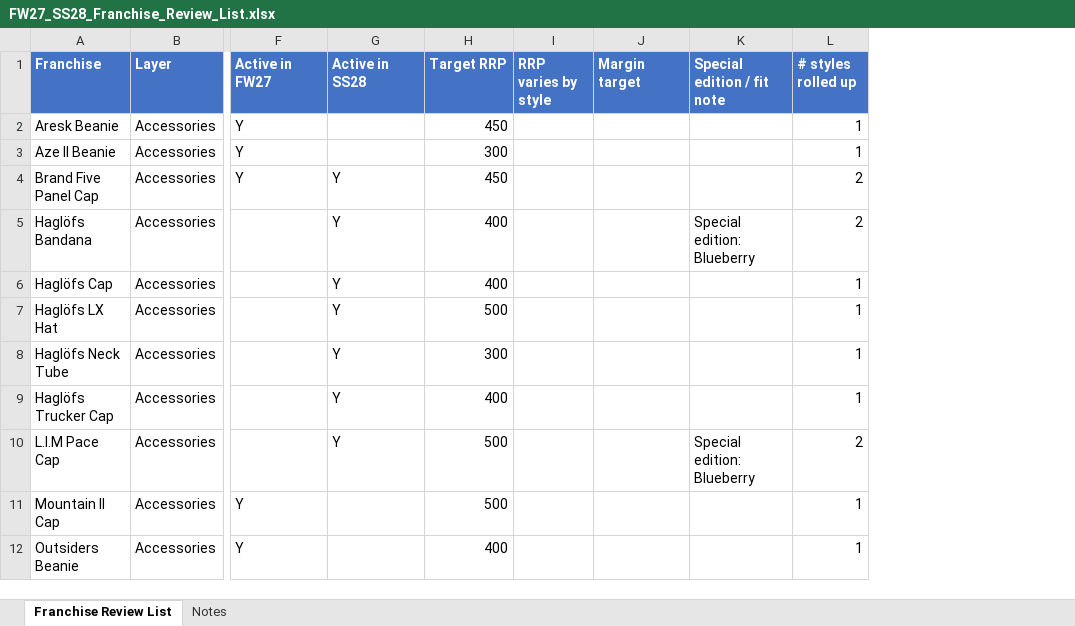
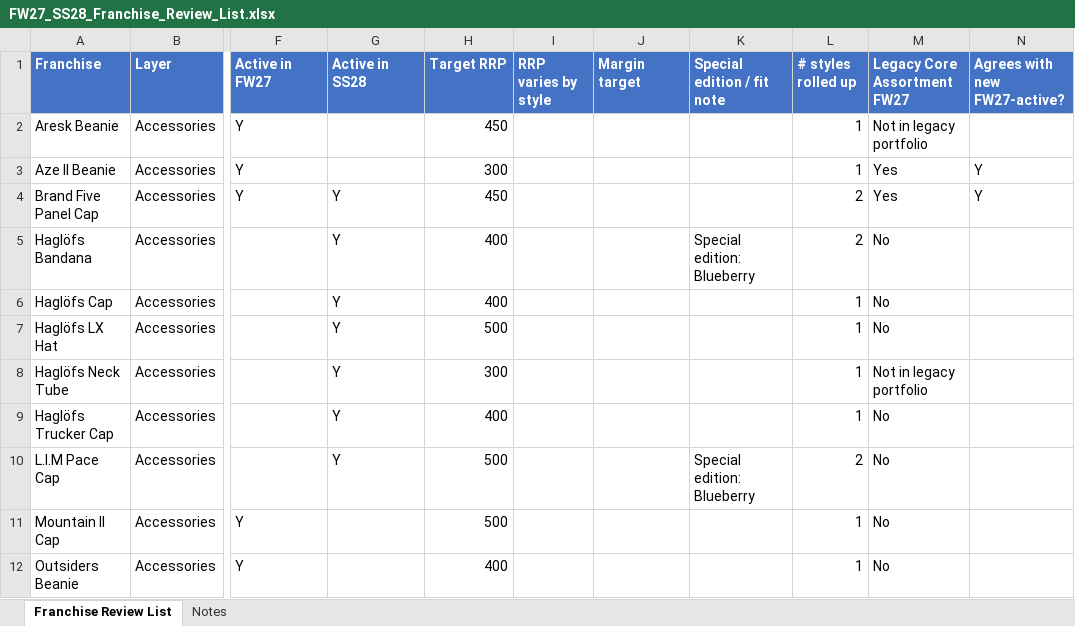
Before and after one commit to surflongboard/project_bob, an Excel workbook: data/range_review/outputs/FW27_SS28_Franchise_Review_List.xlsx, sheet Franchise Review List, drawn as a sheet; only a part is shown, gaps mark what is left out; values as stored, in another font and other column widths than the file's, no borders; the diff names each change by its address in the sheet, - before the commit and + after, or states it on an @@ line.

```diff
--- a/data/range_review/outputs/FW27_SS28_Franchise_Review_List.xlsx (sheet Franchise Review List)
+++ b/data/range_review/outputs/FW27_SS28_Franchise_Review_List.xlsx (sheet Franchise Review List)
+column M (Legacy Core Assortment FW27), rows 2-12: Not in legacy portfolio | Yes | Yes | No | No | No | Not in legacy portfolio | No | No | No | No
+column N (Agrees with new FW27-active?), rows 3-4: Y | Y
```
Also changed, not shown: sheet Notes, 1 other file.
